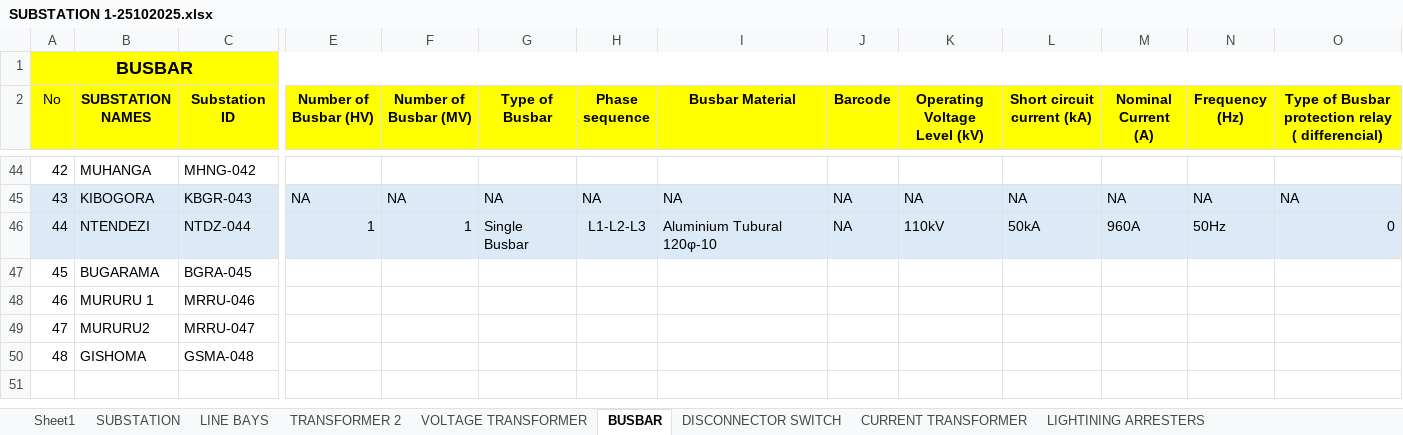
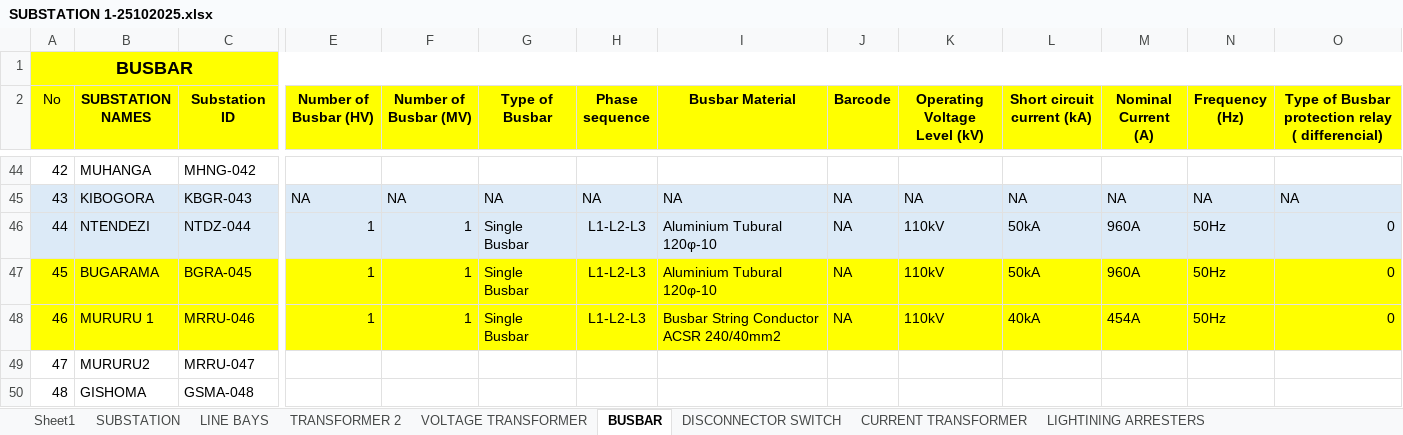
Before and after one commit to iranzi17/GIS-Data-Cleaning, an Excel workbook: reference_data/SUBSTATION 1-25102025.xlsx, sheet BUSBAR, drawn as a sheet; only a part is shown, gaps mark what is left out; values as stored, in another font and other column widths than the file's, no borders; the diff covers the shown part only; the diff names each change by its address in the sheet, - before the commit and + after, or states it on an @@ line.

```diff
--- a/reference_data/SUBSTATION 1-25102025.xlsx (sheet BUSBAR)
+++ b/reference_data/SUBSTATION 1-25102025.xlsx (sheet BUSBAR)
-A47:C48 fill: none
+A47:C48 fill: #FFFF00
-E47:E48 (Number of Busbar (HV)): (empty)
+E47:E48 (Number of Busbar (HV)): 1
-E47:O48 fill: none
+E47:O48 fill: #FFFF00
-F47:F48 (Number of Busbar (MV)): (empty)
+F47:F48 (Number of Busbar (MV)): 1
-G47:G48 (Type of Busbar): (empty)
+G47:G48 (Type of Busbar): Single Busbar
-H47:H48 (Phase sequence): (empty)
+H47:H48 (Phase sequence): L1-L2-L3
-I47 (Busbar Material): (empty)
+I47 (Busbar Material): Aluminium Tubural 120φ-10
-J47:J48 (Barcode): (empty)
+J47:J48 (Barcode): NA
-K47:K48 (Operating Voltage Level (kV)): (empty)
+K47:K48 (Operating Voltage Level (kV)): 110kV
-L47 (Short circuit current (kA)): (empty)
+L47 (Short circuit current (kA)): 50kA
-M47 (Nominal Current (A)): (empty)
+M47 (Nominal Current (A)): 960A
-N47:N48 (Frequency (Hz)): (empty)
+N47:N48 (Frequency (Hz)): 50Hz
-O47:O48: (empty)
+O47:O48: 0
-I48 (Busbar Material): (empty)
+I48 (Busbar Material): Busbar String Conductor ACSR 240/40mm2
-L48 (Short circuit current (kA)): (empty)
+L48 (Short circuit current (kA)): 40kA
-M48 (Nominal Current (A)): (empty)
+M48 (Nominal Current (A)): 454A
```
Also changed, not shown: cell formats elsewhere in this sheet, sheet INDOR SWICTH GEAR TABLE, sheet CURRENT TRANSFORMER, sheet VOLTAGE TRANSFORMER, sheet CB- INDR STCH G- 30,15KV, sheet LIGHTINING ARRESTERS, sheet HIGH VOLTAGE CIRCUIT BREAKER, 10 more sheets, reference_data/SUBSTATIONS 2-25112025.xlsx.
